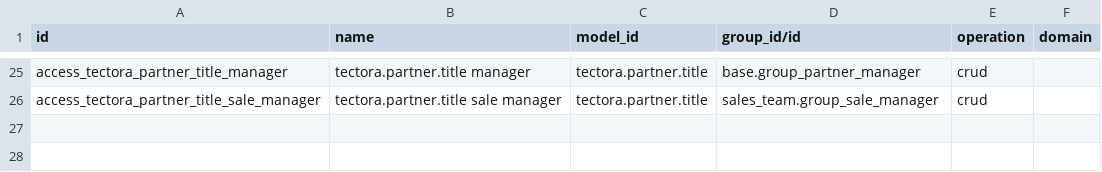
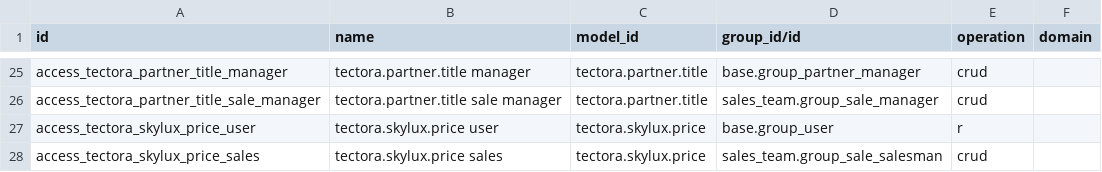
Before and after one commit to DF-DataForge/Tectora, a CSV file: tectora_roof/security/ir.access.csv, drawn as a sheet; only a part is shown, gaps mark what is left out.

```diff
--- a/tectora_roof/security/ir.access.csv
+++ b/tectora_roof/security/ir.access.csv
@@ -26 +26,3 @@ access_tectora_partner_title_manager,tectora.partner.title manager,tectora.partn
 access_tectora_partner_title_sale_manager,tectora.partner.title sale manager,tectora.partner.title,sales_team.group_sale_manager,crud,
+access_tectora_skylux_price_user,tectora.skylux.price user,tectora.skylux.price,base.group_user,r,
+access_tectora_skylux_price_sales,tectora.skylux.price sales,tectora.skylux.price,sales_team.group_sale_salesman,crud,
```
Also changed, not shown: 14 other files.
